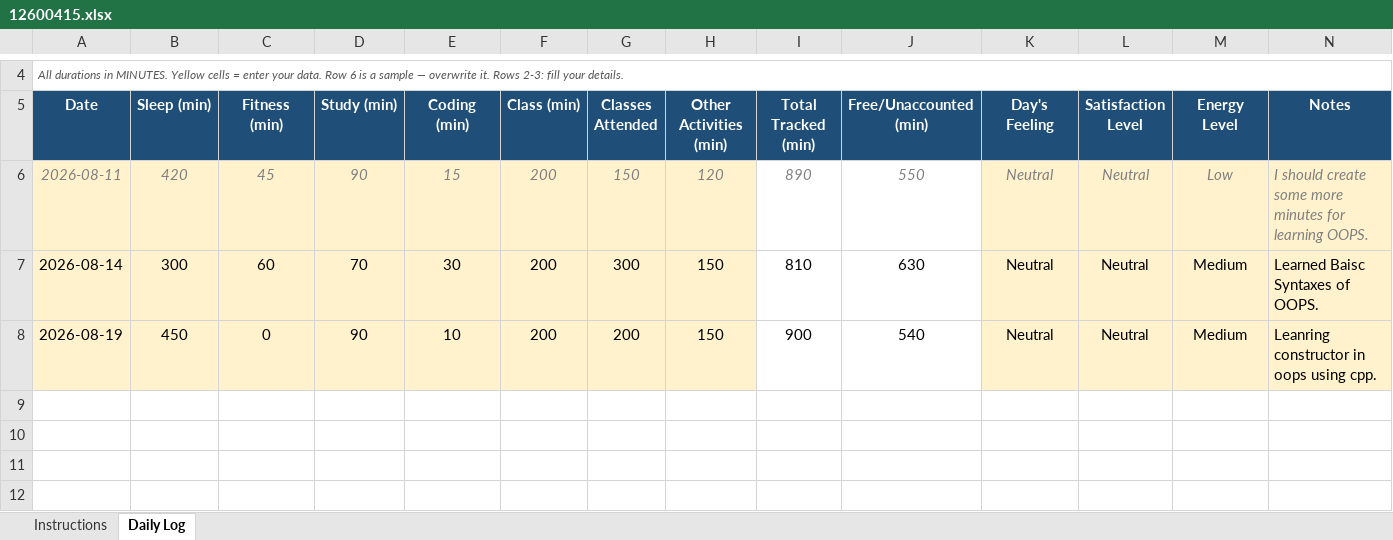
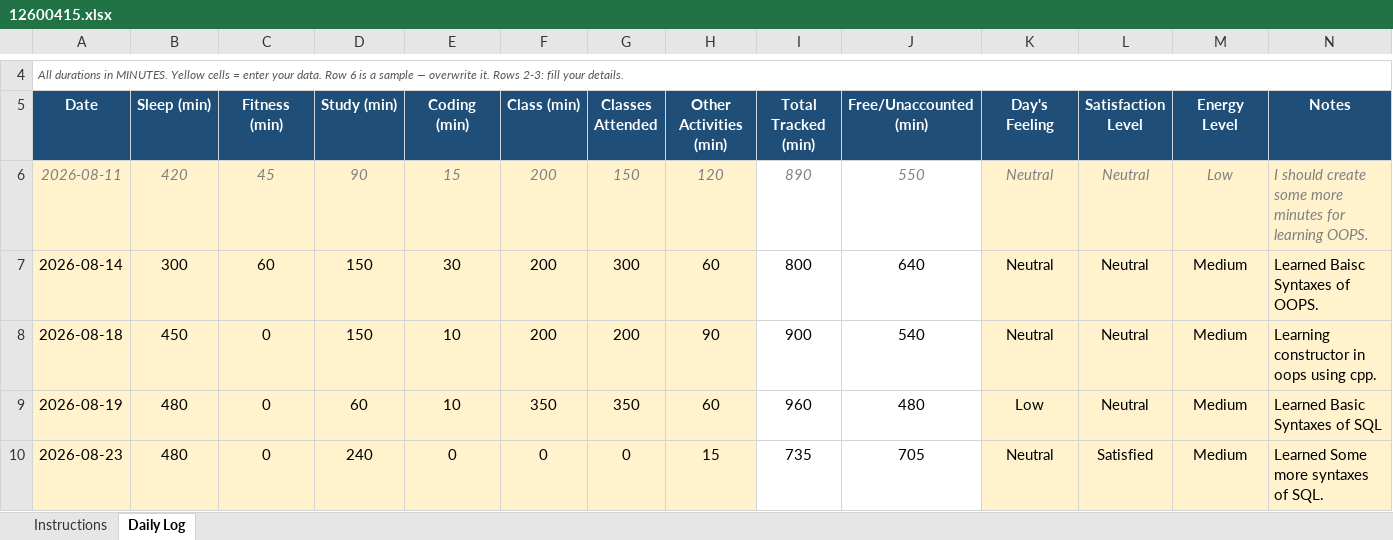
Before and after one commit to PratyushM77/Tracker_Cap776, an Excel workbook: 12600415.xlsx, sheet Daily Log, drawn as a sheet; only a part is shown, gaps mark what is left out; values as stored, in another font and other column widths than the file's, no borders; conditional formats not drawn; addresses are those after the commit; the diff names each change by its address in the sheet, - before the commit and + after, or states it on an @@ line.

Commit message:
Updated

```diff
--- a/12600415.xlsx (sheet Daily Log)
+++ b/12600415.xlsx (sheet Daily Log)
-D7 (Study (min)): 70
+D7 (Study (min)): 150
-H7 (Other Activities (min)): 150
+H7 (Other Activities (min)): 60
-I7 (Total Tracked (min)): 810
+I7 (Total Tracked (min)): 800
-J7 (Free/Unaccounted (min)): 630
+J7 (Free/Unaccounted (min)): 640
+row 8: 2026-08-18 | 450 | 0 | 150 | 10 | 200 | 200 | 90 | 900 | 540 | Neutral | Neutral | Medium | Learning constructor in oops using cpp.
-B9 (Sleep (min)): 450
+B9 (Sleep (min)): 480
-D9 (Study (min)): 90
+D9 (Study (min)): 60
-F9 (Class (min)): 200
+F9 (Class (min)): 350
-G9 (Classes Attended): 200
+G9 (Classes Attended): 350
-H9 (Other Activities (min)): 150
+H9 (Other Activities (min)): 60
-I9 (Total Tracked (min)): 900
+I9 (Total Tracked (min)): 960
-J9 (Free/Unaccounted (min)): 540
+J9 (Free/Unaccounted (min)): 480
-K9 (Day's Feeling): Neutral
+K9 (Day's Feeling): Low
-N9 (Notes): Leanring constructor in oops using cpp.
+N9 (Notes): Learned Basic Syntaxes of SQL
+row 10: 2026-08-23 | 480 | 0 | 240 | 0 | 0 | 0 | 15 | 735 | 705 | Neutral | Satisfied | Medium | Learned Some more syntaxes of SQL.
```
